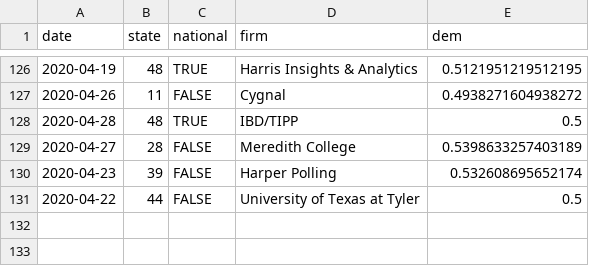
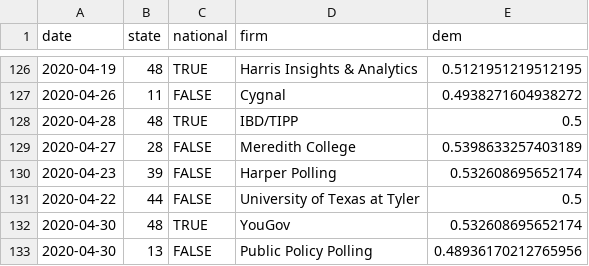
Before and after one commit to CoryMcCartan/president, a CSV file: docs/polls.csv, drawn as a sheet; only a part is shown, gaps mark what is left out.

```diff
--- a/docs/polls.csv
+++ b/docs/polls.csv
@@ -131 +131,3 @@ date,state,national,firm,dem
 2020-04-22,44,FALSE,University of Texas at Tyler,0.5
+2020-04-30,48,TRUE,YouGov,0.532608695652174
+2020-04-30,13,FALSE,Public Policy Polling,0.48936170212765956
```
Also changed, not shown: docs/history.csv, docs/state_history.csv, 2 other files.
